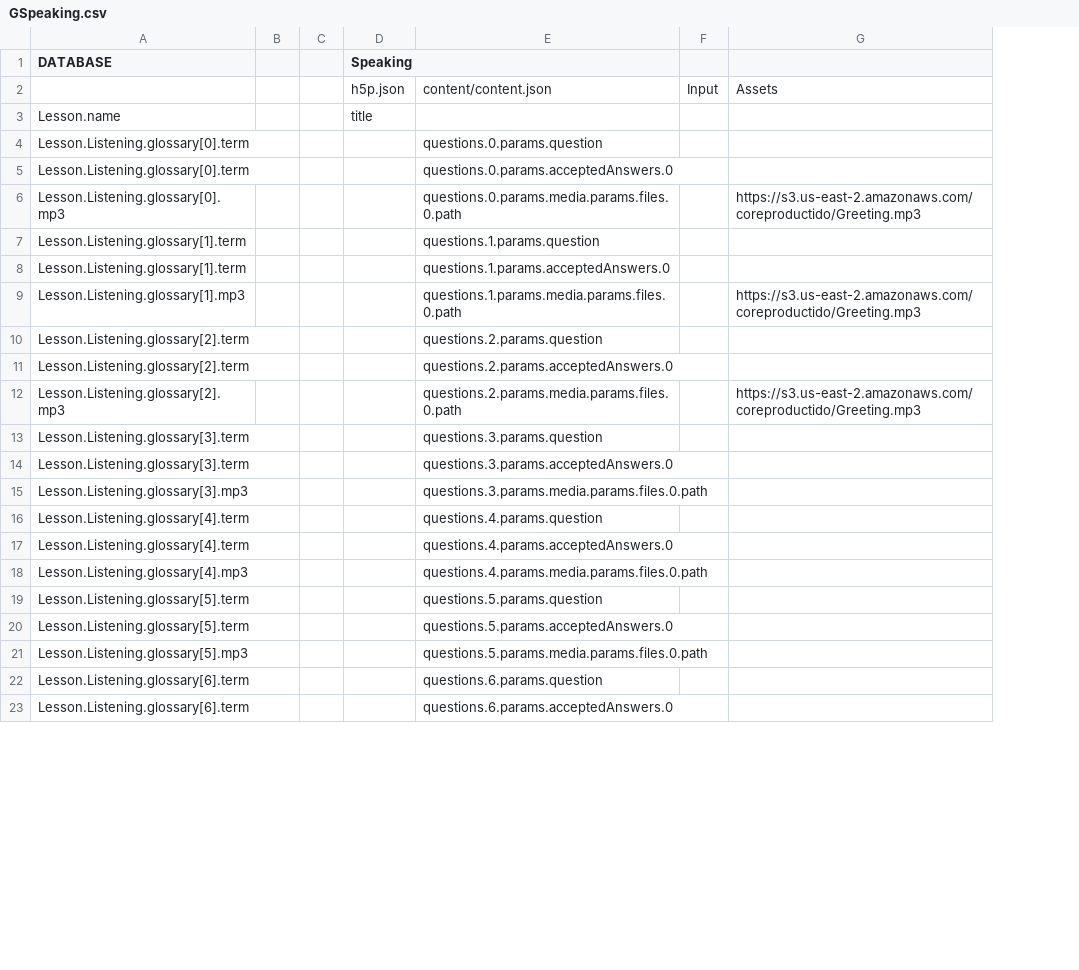
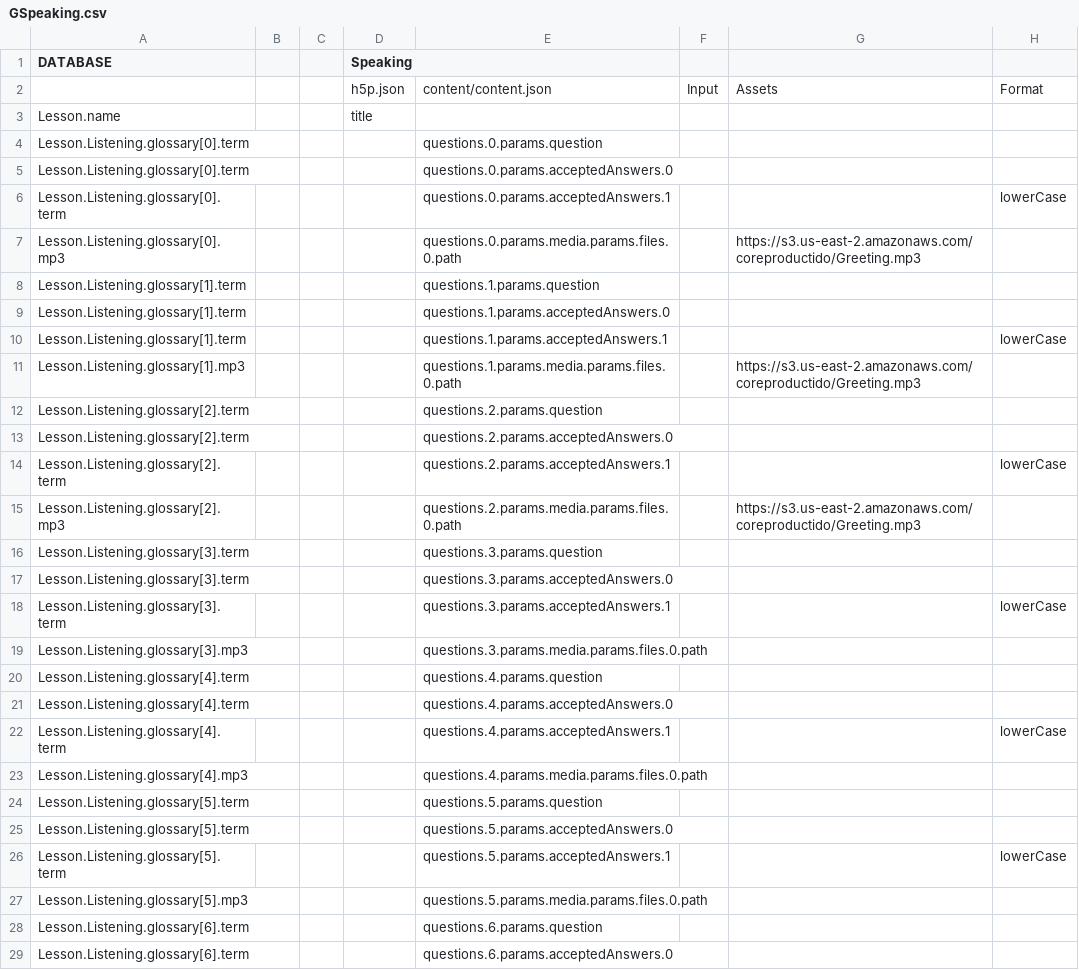
Before and after one commit to CaxtonTaylor/fromDatabasetoH5P, a CSV file: CSV/GSpeaking.csv, drawn as a sheet; only a part is shown; addresses are those after the commit; the diff covers the shown part only; the diff names each change by its address in the sheet, - before the commit and + after, or states it on an @@ line.

Commit message:
speaking lowercase

```diff
--- a/CSV/GSpeaking.csv
+++ b/CSV/GSpeaking.csv
+column H, row 2: Format
+row 6: Lesson.Listening.glossary[0].term |  |  |  | questions.0.params.acceptedAnswers.1 |  |  | lowerCase
+row 10: Lesson.Listening.glossary[1].term |  |  |  | questions.1.params.acceptedAnswers.1 |  |  | lowerCase
+row 14: Lesson.Listening.glossary[2].term |  |  |  | questions.2.params.acceptedAnswers.1 |  |  | lowerCase
+row 18: Lesson.Listening.glossary[3].term |  |  |  | questions.3.params.acceptedAnswers.1 |  |  | lowerCase
+row 22: Lesson.Listening.glossary[4].term |  |  |  | questions.4.params.acceptedAnswers.1 |  |  | lowerCase
+row 26: Lesson.Listening.glossary[5].term |  |  |  | questions.5.params.acceptedAnswers.1 |  |  | lowerCase
```
Also changed, not shown: 9 added rows elsewhere in this file, 1 other file.
